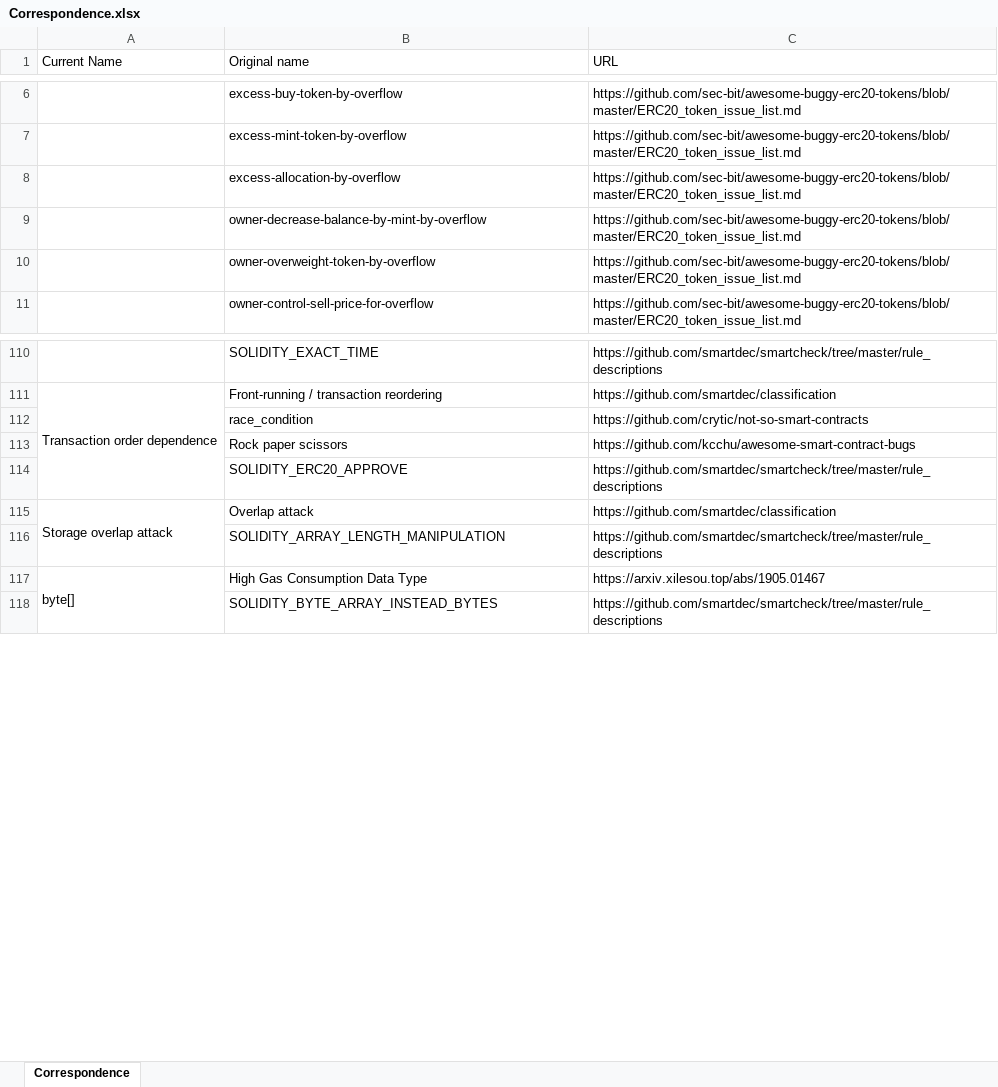
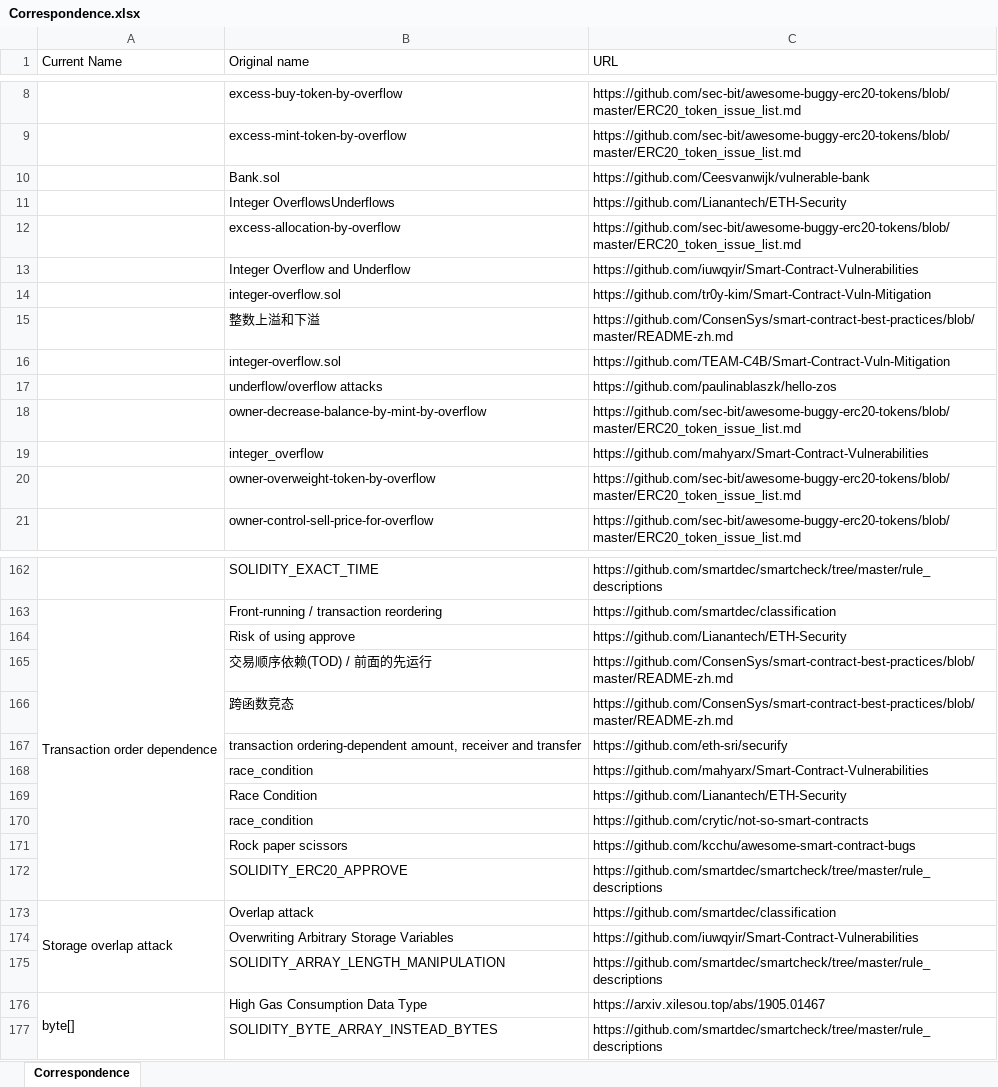
Before and after one commit to xf97/JiuZhou, an Excel workbook: Correspondence.xlsx, sheet Correspondence, drawn as a sheet; only a part is shown, gaps mark what is left out; values as stored, in another font and other column widths than the file's, no cell formats; the diff covers the shown part only; the diff names each change by its address in the sheet, - before the commit and + after, or states it on an @@ line.

Commit message:
update corres xlsx

```diff
--- a/Correspondence.xlsx (sheet Correspondence)
+++ b/Correspondence.xlsx (sheet Correspondence)
+row 10:  | Bank.sol | https://github.com/Ceesvanwijk/vulnerable-bank
+row 11:  | Integer OverflowsUnderflows | https://github.com/Lianantech/ETH-Security
+row 13:  | Integer Overflow and Underflow | https://github.com/iuwqyir/Smart-Contract-Vulnerabilities
+row 14:  | integer-overflow.sol | https://github.com/tr0y-kim/Smart-Contract-Vuln-Mitigation
+row 15:  | 整数上溢和下溢 | https://github.com/ConsenSys/smart-contract-best-practices/blob/master/README-zh.md
+row 16:  | integer-overflow.sol | https://github.com/TEAM-C4B/Smart-Contract-Vuln-Mitigation
+row 17:  | underflow/overflow attacks | https://github.com/paulinablaszk/hello-zos
+row 19:  | integer_overflow | https://github.com/mahyarx/Smart-Contract-Vulnerabilities
+row 164:  | Risk of using approve | https://github.com/Lianantech/ETH-Security
+row 165:  | 交易顺序依赖(TOD) / 前面的先运行 | https://github.com/ConsenSys/smart-contract-best-practices/blob/master/README-zh.md
+row 166:  | 跨函数竞态 | https://github.com/ConsenSys/smart-contract-best-practices/blob/master/README-zh.md
+row 167:  | transaction ordering-dependent amount, receiver and transfer | https://github.com/eth-sri/securify
+row 168:  | race_condition | https://github.com/mahyarx/Smart-Contract-Vulnerabilities
+row 169:  | Race Condition | https://github.com/Lianantech/ETH-Security
+row 174:  | Overwriting Arbitrary Storage Variables | https://github.com/iuwqyir/Smart-Contract-Vulnerabilities
```
Also changed, not shown: 52 added rows and 5 edited cells elsewhere in this sheet, cell formats.
